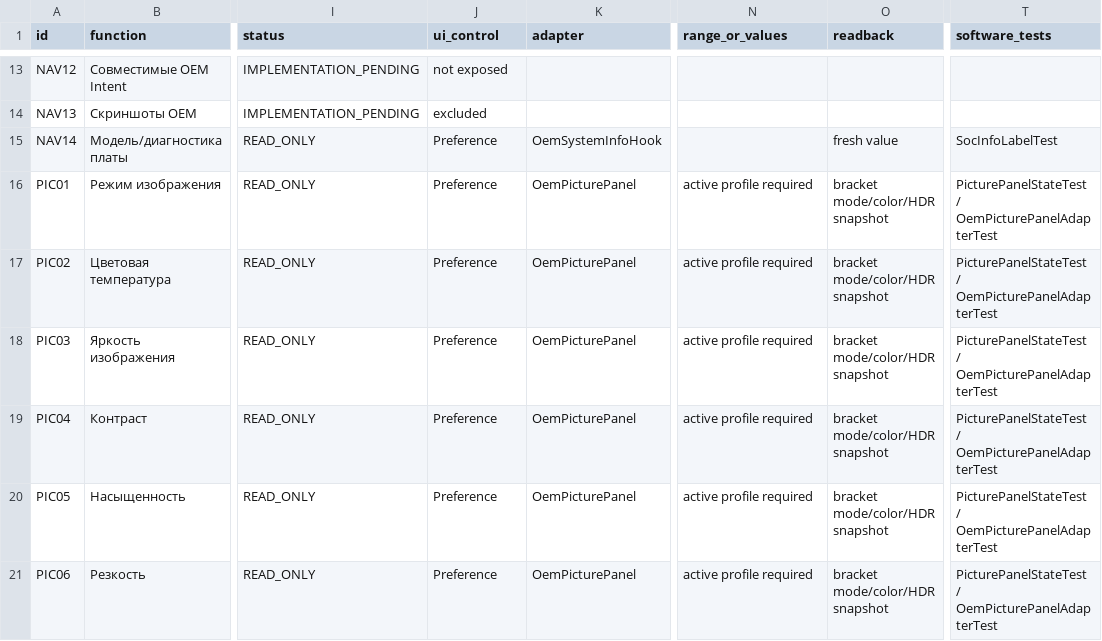
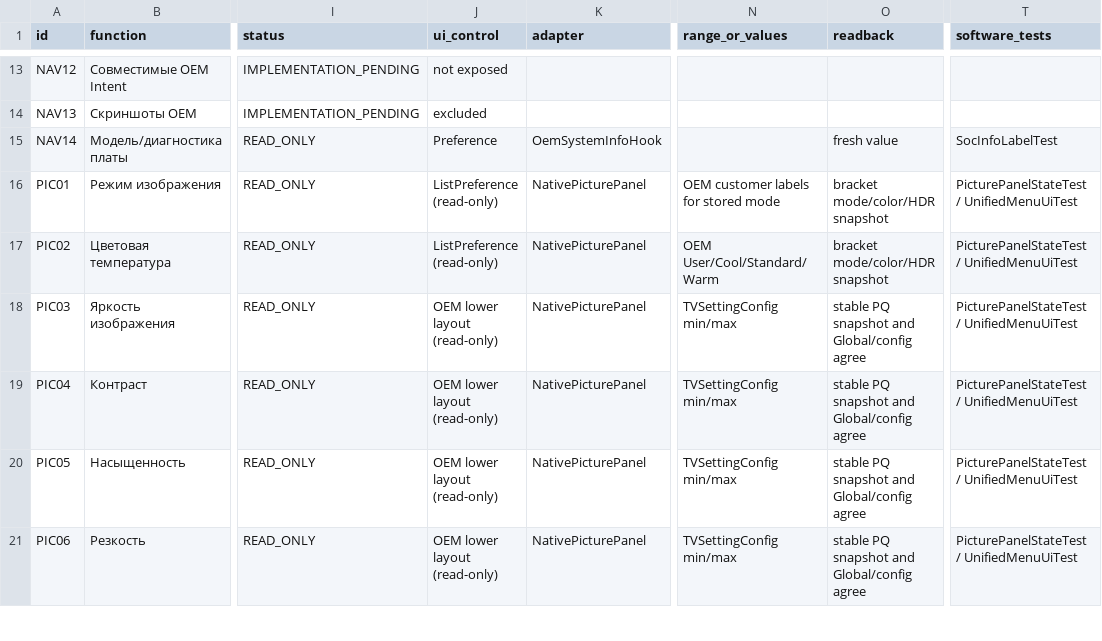
Before and after one commit to MAX-TAC/Projector-Soft, a CSV file: research/8054/FINAL_FUNCTION_PARITY_8054.csv, drawn as a sheet; only a part is shown, gaps mark what is left out; the diff covers the shown part only; the diff names each change by its address in the sheet, - before the commit and + after, or states it on an @@ line.

Commit message:
Document v41 picture and audio scope, checks and device recovery

```diff
--- a/research/8054/FINAL_FUNCTION_PARITY_8054.csv
+++ b/research/8054/FINAL_FUNCTION_PARITY_8054.csv
-J16:J17 (ui_control): Preference
+J16:J17 (ui_control): ListPreference (read-only)
-K16:K21 (adapter): OemPicturePanel
+K16:K21 (adapter): NativePicturePanel
-N16 (range_or_values): active profile required
+N16 (range_or_values): OEM customer labels for stored mode
-T16:T21 (software_tests): PicturePanelStateTest / OemPicturePanelAdapterTest
+T16:T21 (software_tests): PicturePanelStateTest / UnifiedMenuUiTest
-N17 (range_or_values): active profile required
+N17 (range_or_values): OEM User/Cool/Standard/Warm
-J18:J21 (ui_control): Preference
+J18:J21 (ui_control): OEM lower layout (read-only)
-N18:N21 (range_or_values): active profile required
+N18:N21 (range_or_values): TVSettingConfig min/max
-O18:O21 (readback): bracket mode/color/HDR snapshot
+O18:O21 (readback): stable PQ snapshot and Global/config agree
```
Also changed, not shown: 46 edited cells elsewhere in this file, 9 other files.
